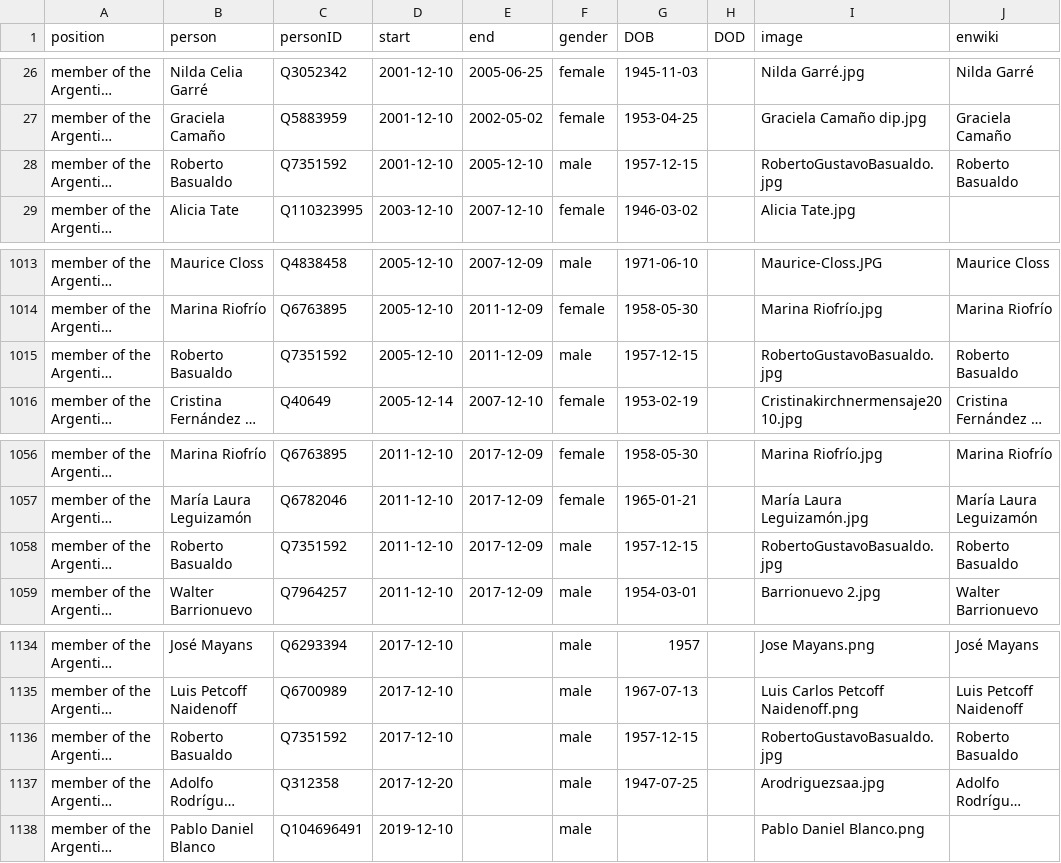
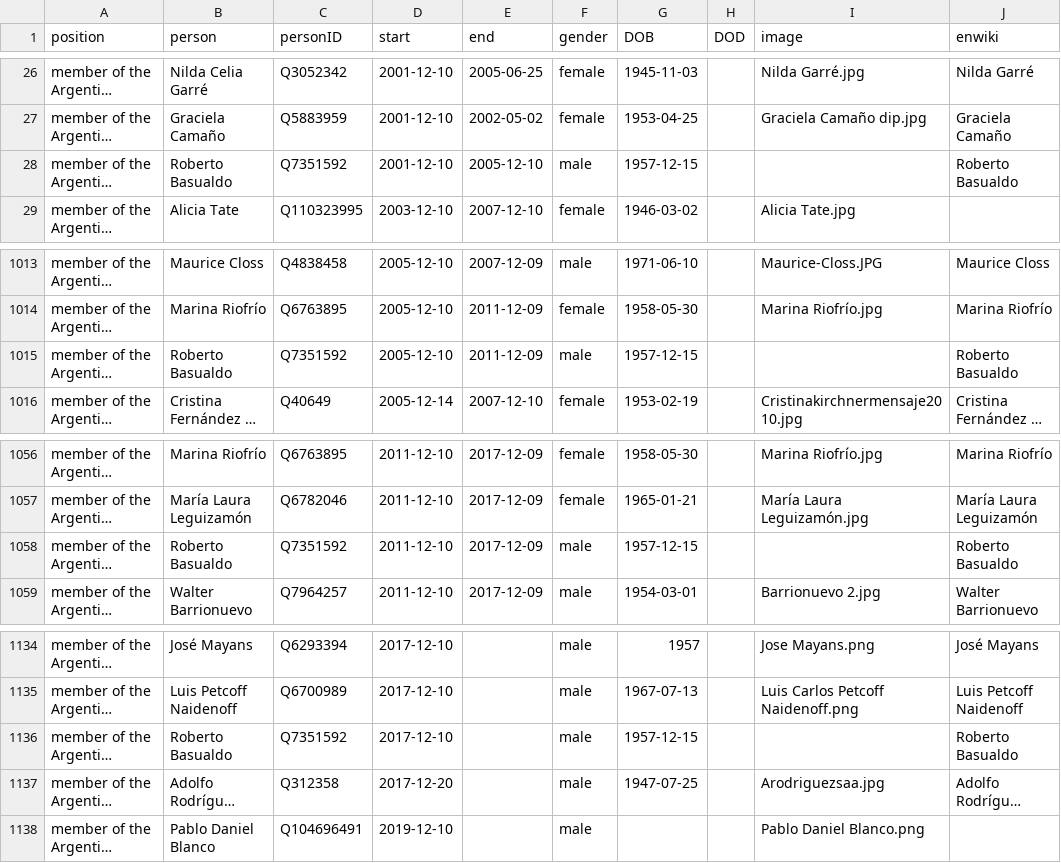
Before and after one commit to every-politician-scrapers/argentina-ministers, a CSV file: html/legislators.csv, drawn as a sheet; only a part is shown, gaps mark what is left out; long unchanged cells end in …; the diff names each change by its address in the sheet, - before the commit and + after, or states it on an @@ line.

```diff
--- a/html/legislators.csv
+++ b/html/legislators.csv
-I28 (image): RobertoGustavoBasualdo.jpg
+I28 (image): (empty)
-I1015 (image): RobertoGustavoBasualdo.jpg
+I1015 (image): (empty)
-I1058 (image): RobertoGustavoBasualdo.jpg
+I1058 (image): (empty)
-I1136 (image): RobertoGustavoBasualdo.jpg
+I1136 (image): (empty)
```
Also changed, not shown: html/current.csv, html/holders21.csv, 2 other files.
